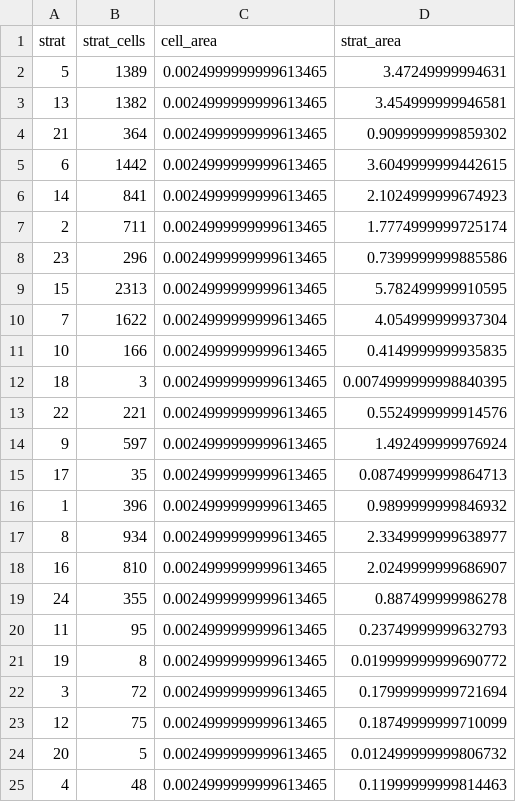
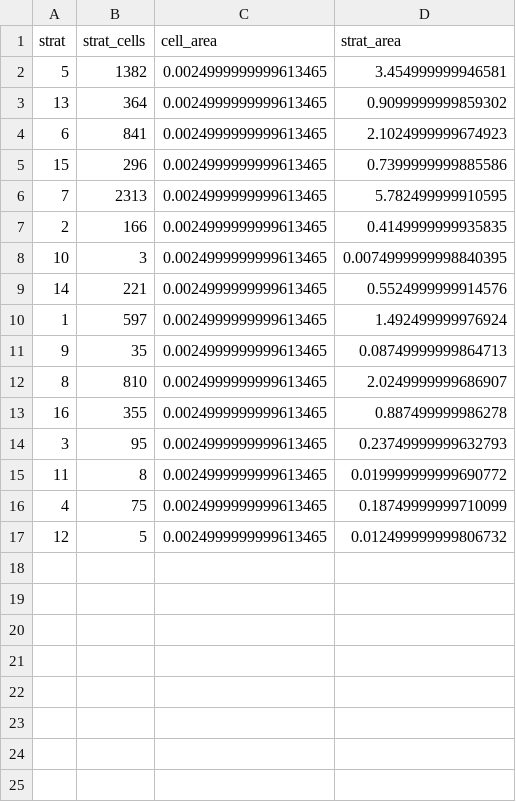
Before and after one commit to krtanaka/ncrmp_common_map, a CSV file: outputs/tables/strata_table_SAMOA_tut.csv, drawn as a sheet.

```diff
--- a/outputs/tables/strata_table_SAMOA_tut.csv
+++ b/outputs/tables/strata_table_SAMOA_tut.csv
@@ -1,25 +1,17 @@
 strat,strat_cells,cell_area,strat_area
-5,1389,0.0024999999999613465,3.47249999994631
-13,1382,0.0024999999999613465,3.454999999946581
-21,364,0.0024999999999613465,0.9099999999859302
-6,1442,0.0024999999999613465,3.6049999999442615
-14,841,0.0024999999999613465,2.1024999999674923
-2,711,0.0024999999999613465,1.7774999999725174
-23,296,0.0024999999999613465,0.7399999999885586
-15,2313,0.0024999999999613465,5.782499999910595
-7,1622,0.0024999999999613465,4.054999999937304
-10,166,0.0024999999999613465,0.4149999999935835
-18,3,0.0024999999999613465,0.0074999999998840395
-22,221,0.0024999999999613465,0.5524999999914576
-9,597,0.0024999999999613465,1.492499999976924
-17,35,0.0024999999999613465,0.08749999999864713
-1,396,0.0024999999999613465,0.9899999999846932
-8,934,0.0024999999999613465,2.3349999999638977
-16,810,0.0024999999999613465,2.0249999999686907
-24,355,0.0024999999999613465,0.887499999986278
-11,95,0.0024999999999613465,0.23749999999632793
-19,8,0.0024999999999613465,0.019999999999690772
-3,72,0.0024999999999613465,0.17999999999721694
-12,75,0.0024999999999613465,0.18749999999710099
-20,5,0.0024999999999613465,0.012499999999806732
-4,48,0.0024999999999613465,0.11999999999814463
+5,1382,0.0024999999999613465,3.454999999946581
+13,364,0.0024999999999613465,0.9099999999859302
+6,841,0.0024999999999613465,2.1024999999674923
+15,296,0.0024999999999613465,0.7399999999885586
+7,2313,0.0024999999999613465,5.782499999910595
+2,166,0.0024999999999613465,0.4149999999935835
+10,3,0.0024999999999613465,0.0074999999998840395
+14,221,0.0024999999999613465,0.5524999999914576
+1,597,0.0024999999999613465,1.492499999976924
+9,35,0.0024999999999613465,0.08749999999864713
+8,810,0.0024999999999613465,2.0249999999686907
+16,355,0.0024999999999613465,0.887499999986278
+3,95,0.0024999999999613465,0.23749999999632793
+11,8,0.0024999999999613465,0.019999999999690772
+4,75,0.0024999999999613465,0.18749999999710099
+12,5,0.0024999999999613465,0.012499999999806732
```
Also changed, not shown: outputs/tables/strata_set_SAMOA_tut.csv, outputs/tables/survey_table_SAMOA_tut.csv, 7 other files.
